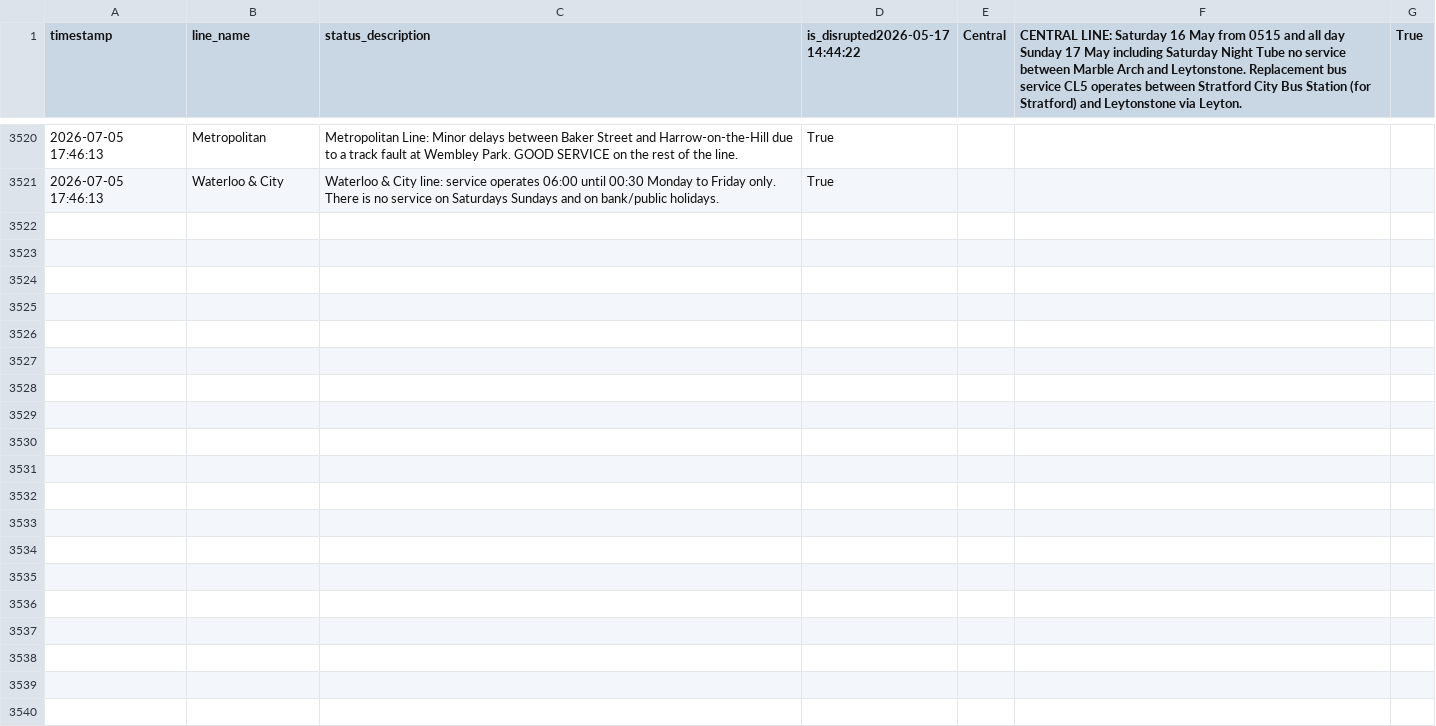
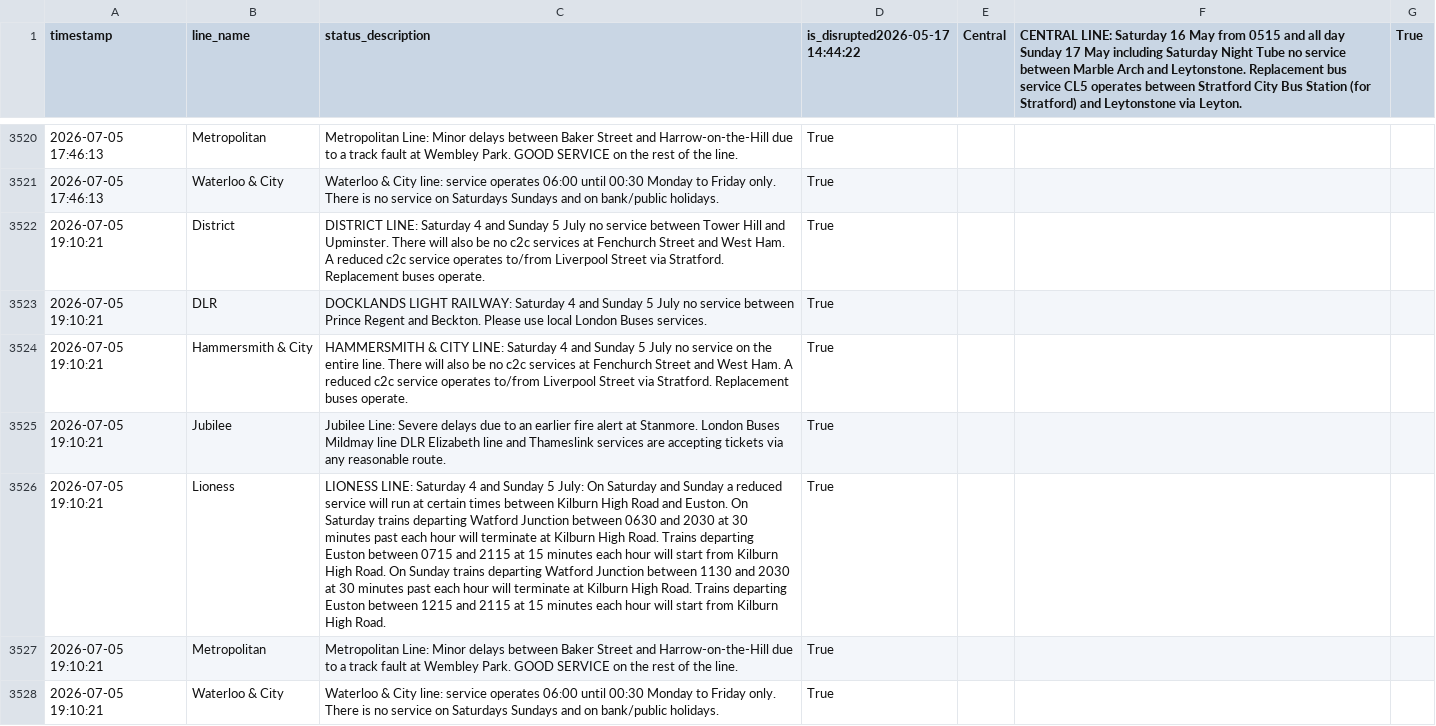
Before and after one commit to CharleyYeung/Data_Analysis, a CSV file: TfL-Realtime-Track/disruption_history.csv, drawn as a sheet; only a part is shown, gaps mark what is left out; the diff names each change by its address in the sheet, - before the commit and + after, or states it on an @@ line.

```diff
--- a/TfL-Realtime-Track/disruption_history.csv
+++ b/TfL-Realtime-Track/disruption_history.csv
+row 3522: 2026-07-05 19:10:21 | District | DISTRICT LINE: Saturday 4 and Sunday 5 July no service between Tower Hill and Upminster. There will also be no c2c services at Fenchurch Street and West Ham. A reduced c2c service operates to/from Liverpool Street via Stratford. Replacement buses operate. | True
+row 3523: 2026-07-05 19:10:21 | DLR | DOCKLANDS LIGHT RAILWAY: Saturday 4 and Sunday 5 July no service between Prince Regent and Beckton. Please use local London Buses services. | True
+row 3524: 2026-07-05 19:10:21 | Hammersmith & City | HAMMERSMITH & CITY LINE: Saturday 4 and Sunday 5 July no service on the entire line. There will also be no c2c services at Fenchurch Street and West Ham. A reduced c2c service operates to/from Liverpool Street via Stratford. Replacement buses operate. | True
+row 3525: 2026-07-05 19:10:21 | Jubilee | Jubilee Line: Severe delays due to an earlier fire alert at Stanmore. London Buses Mildmay line DLR Elizabeth line and Thameslink services are accepting tickets via any reasonable route. | True
+row 3526: 2026-07-05 19:10:21 | Lioness | LIONESS LINE: Saturday 4 and Sunday 5 July: On Saturday and Sunday a reduced service will run at certain times between Kilburn High Road and Euston. On Saturday trains departing Watford Junction between 0630 and 2030 at 30 minutes past each hour will terminate at Kilburn High Road. Trains departing Euston between 0715 and 2115 at 15 minutes each hour will start from Kilburn High Road. On Sunday trains departing Watford Junction between 1130 and 2030 at 30 minutes past each hour will terminate at Kilburn High Road. Trains departing Euston between 1215 and 2115 at 15 minutes each hour will start from Kilburn High Road. | True
+row 3527: 2026-07-05 19:10:21 | Metropolitan | Metropolitan Line: Minor delays between Baker Street and Harrow-on-the-Hill due to a track fault at Wembley Park. GOOD SERVICE on the rest of the line. | True
+row 3528: 2026-07-05 19:10:21 | Waterloo & City | Waterloo & City line: service operates 06:00 until 00:30 Monday to Friday only. There is no service on Saturdays Sundays and on bank/public holidays. | True
```
Also changed, not shown: 1 other file.
